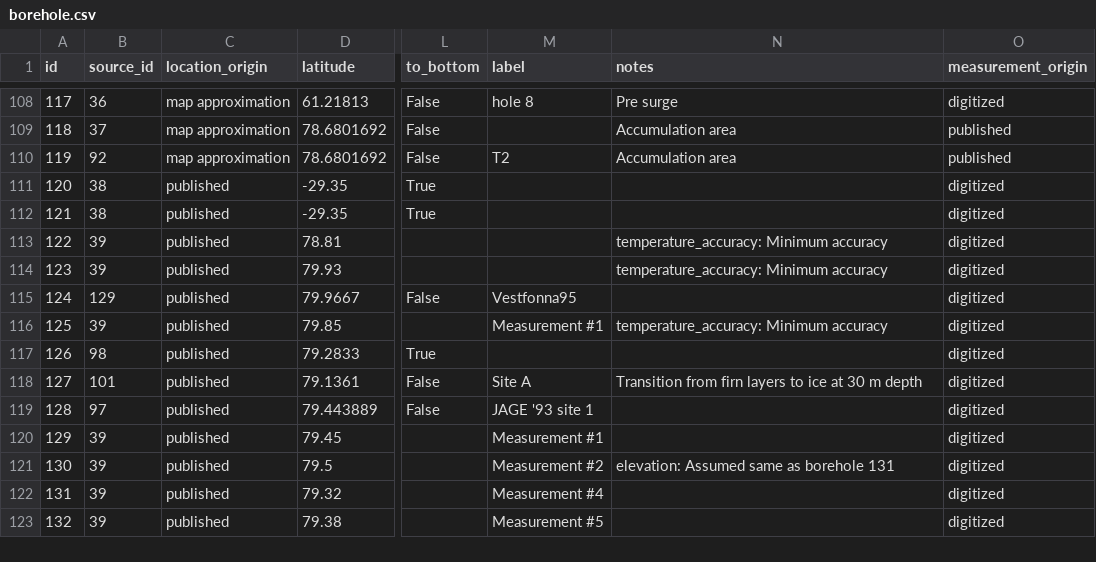
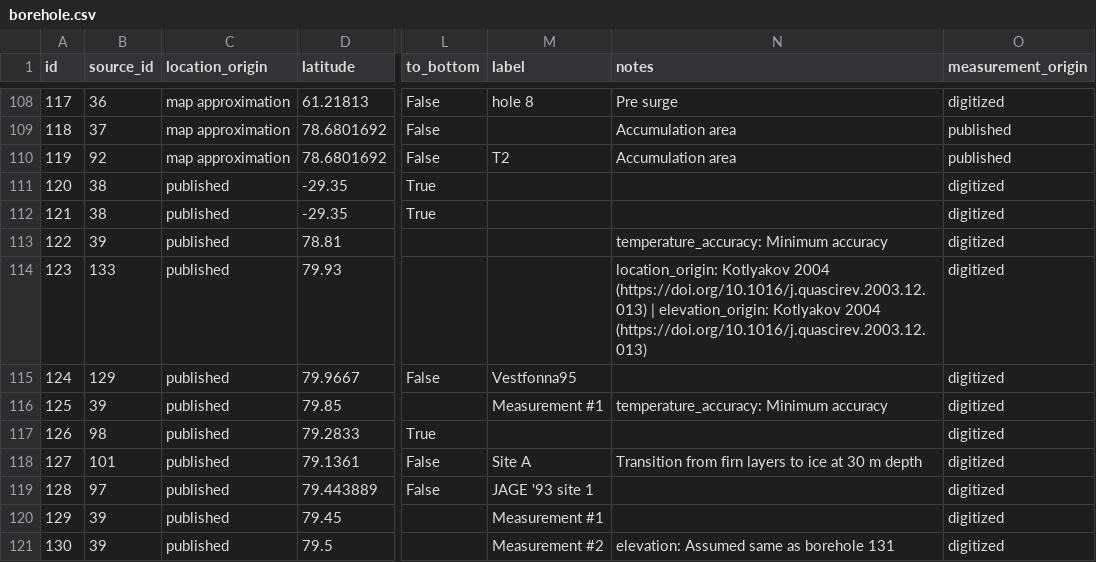
Before and after one commit to mjacqu/glenglat, a CSV file: data/borehole.csv, drawn as a sheet; only a part is shown, gaps mark what is left out; the shorter side is filled out with more unchanged rows; the diff names each change by its address in the sheet, - before the commit and + after, or states it on an @@ line.

```diff
--- a/data/borehole.csv
+++ b/data/borehole.csv
-B114 (source_id): 39
+B114 (source_id): 133
-N114 (notes): temperature_accuracy: Minimum accuracy
+N114 (notes): location_origin: Kotlyakov 2004 (https://doi.org/10.1016/j.quascirev.2003.12.013) | elevation_origin: Kotlyakov 2004 (https://doi.org/10.1016/j.quascirev.2003.12.013)
```
Also changed, not shown: data/measurement.csv, data/source.csv, 3 other files.
